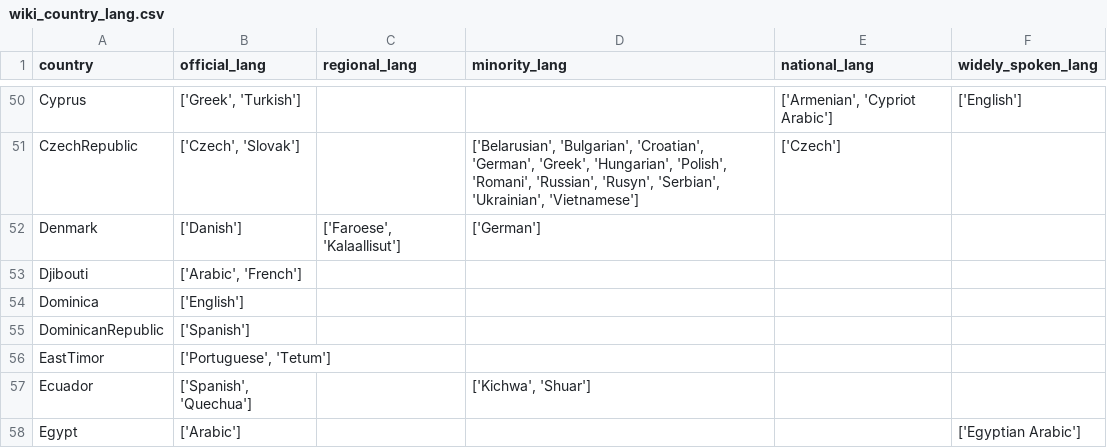
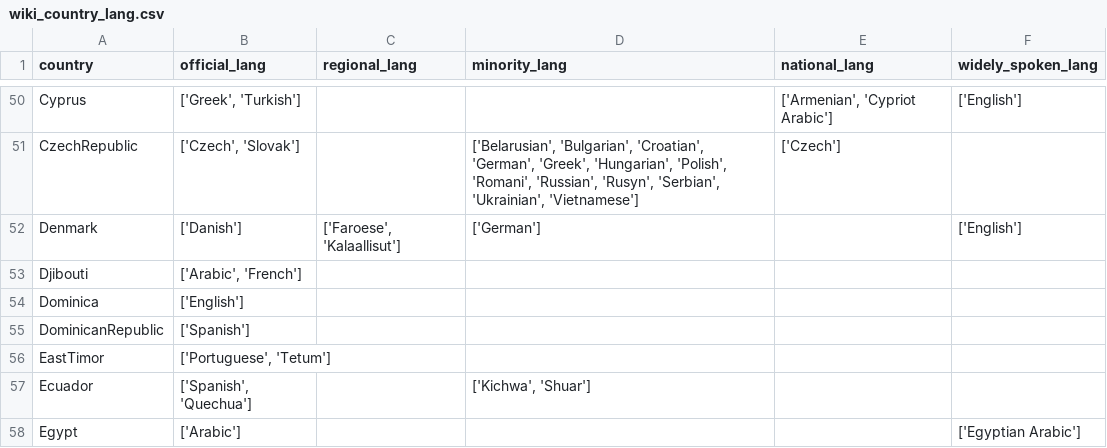
Before and after one commit to rgiosa10/web-scrape-sandbox, a CSV file: wiki_country_lang.csv, drawn as a sheet; only a part is shown, gaps mark what is left out.

```diff
--- a/wiki_country_lang.csv
+++ b/wiki_country_lang.csv
@@ -51,3 +51,3 @@ Cyprus,"['Greek', 'Turkish']",,,"['Armenian', 'Cypriot Arabic']",['English']
 CzechRepublic,"['Czech', 'Slovak']",,"['Belarusian', 'Bulgarian', 'Croatian', 'German', 'Greek', 'Hungarian', 'Polish', 'Romani', 'Russian', 'Rusyn', 'Serbian', 'Ukrainian', 'Vietnamese']",['Czech'],
-Denmark,['Danish'],"['Faroese', 'Kalaallisut']",['German'],,
+Denmark,['Danish'],"['Faroese', 'Kalaallisut']",['German'],,['English']
 Djibouti,"['Arabic', 'French']",,,,
```
Also changed, not shown: 2 other files.
